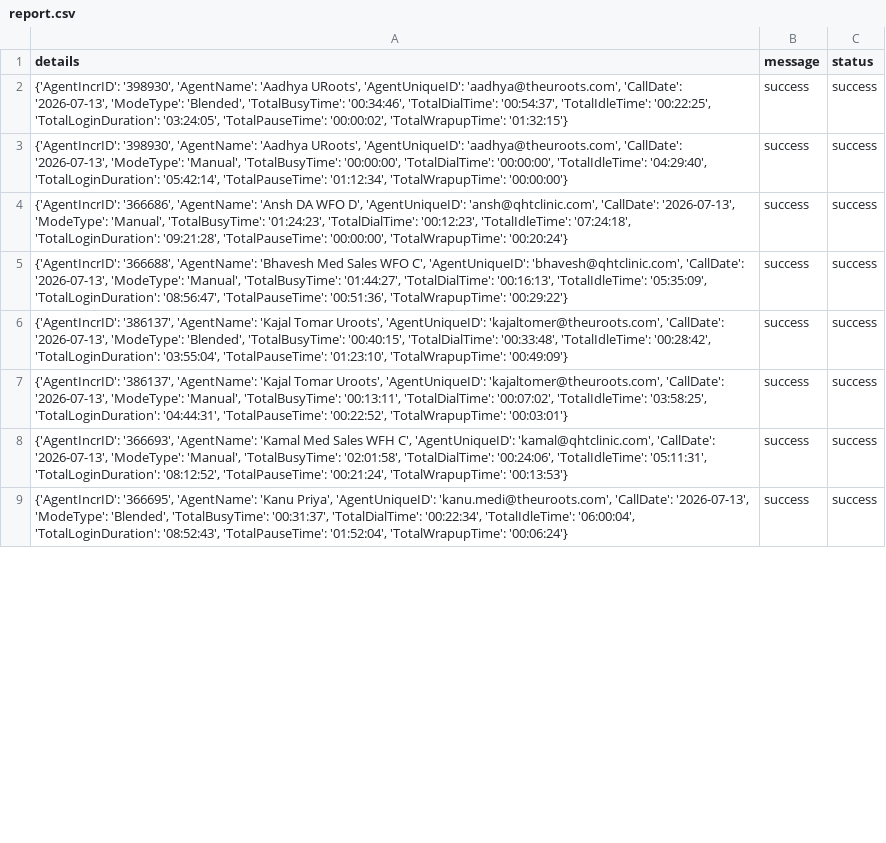
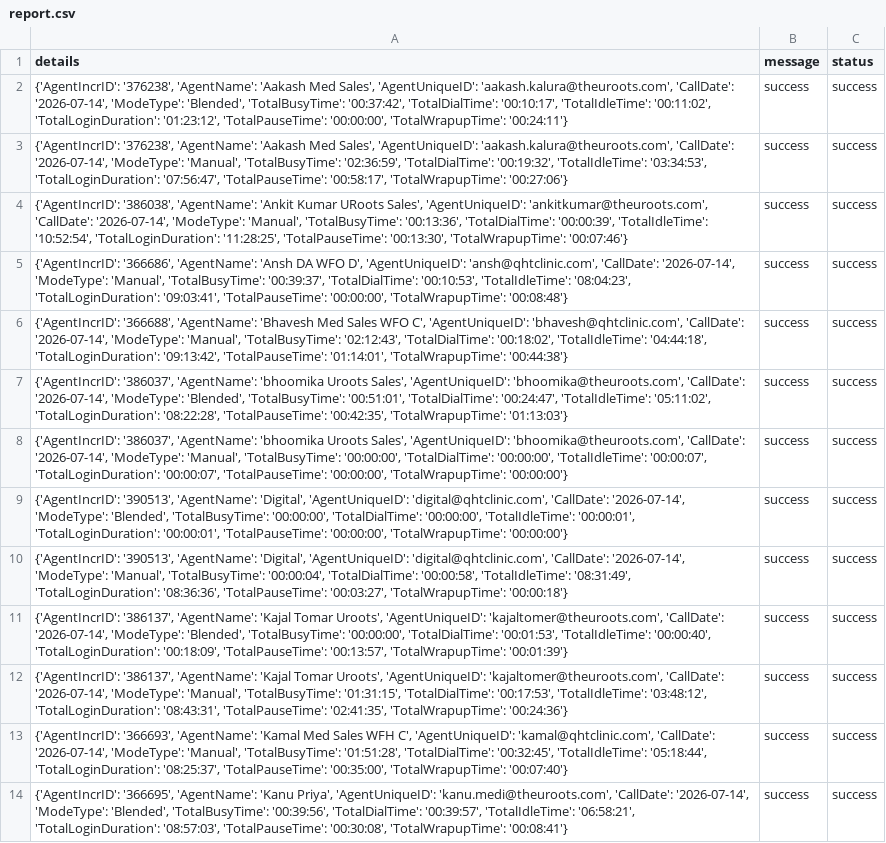
Before and after one commit to John-Cena-DEV/ozonetel_agents, a CSV file: report.csv, drawn as a sheet; only a part is shown; addresses are those after the commit; the diff covers the shown part only; the diff names each change by its address in the sheet, - before the commit and + after, or states it on an @@ line.

```diff
--- a/report.csv
+++ b/report.csv
-A2 (details): {'AgentIncrID': '398930', 'AgentName': 'Aadhya URoots', 'AgentUniqueID': 'aadhya@theuroots.com', 'CallDate': '2026-07-13', 'ModeType': 'Blended', 'TotalBusyTime': '00:34:46', 'TotalDialTime': '00:54:37', 'TotalIdleTime': '00:22:25', 'TotalLoginDuration': '03:24:05', 'TotalPauseTime': '00:00:02', 'TotalWrapupTime': '01:32:15'}
+A2 (details): {'AgentIncrID': '376238', 'AgentName': 'Aakash Med Sales', 'AgentUniqueID': 'aakash.kalura@theuroots.com', 'CallDate': '2026-07-14', 'ModeType': 'Blended', 'TotalBusyTime': '00:37:42', 'TotalDialTime': '00:10:17', 'TotalIdleTime': '00:11:02', 'TotalLoginDuration': '01:23:12', 'TotalPauseTime': '00:00:00', 'TotalWrapupTime': '00:24:11'}
-A3 (details): {'AgentIncrID': '398930', 'AgentName': 'Aadhya URoots', 'AgentUniqueID': 'aadhya@theuroots.com', 'CallDate': '2026-07-13', 'ModeType': 'Manual', 'TotalBusyTime': '00:00:00', 'TotalDialTime': '00:00:00', 'TotalIdleTime': '04:29:40', 'TotalLoginDuration': '05:42:14', 'TotalPauseTime': '01:12:34', 'TotalWrapupTime': '00:00:00'}
+A3 (details): {'AgentIncrID': '376238', 'AgentName': 'Aakash Med Sales', 'AgentUniqueID': 'aakash.kalura@theuroots.com', 'CallDate': '2026-07-14', 'ModeType': 'Manual', 'TotalBusyTime': '02:36:59', 'TotalDialTime': '00:19:32', 'TotalIdleTime': '03:34:53', 'TotalLoginDuration': '07:56:47', 'TotalPauseTime': '00:58:17', 'TotalWrapupTime': '00:27:06'}
+row 4: {'AgentIncrID': '386038', 'AgentName': 'Ankit Kumar URoots Sales', 'AgentUniqueID': 'ankitkumar@theuroots.com', 'CallDate': '2026-07-14', 'ModeType': 'Manual', 'TotalBusyTime': '00:13:36', 'TotalDialTime': '00:00:39', 'TotalIdleTime': '10:52:54', 'TotalLoginDuration': '11:28:25', 'TotalPauseTime': '00:13:30', 'TotalWrapupTime': '00:07:46'} | success | success
-A5 (details): …'ansh@qhtclinic.com', 'CallDate': '2026-07-13', 'ModeType': 'Manual', 'TotalBusyTime': '01:24:23', 'TotalDialTime': '00:12:23', 'TotalIdleTime': '07:24:18', 'TotalLoginDuration': '09:21:28', 'TotalPauseTime': '00:00:00', 'TotalWrapupTime': '00:20:24'}
+A5 (details): …'ansh@qhtclinic.com', 'CallDate': '2026-07-14', 'ModeType': 'Manual', 'TotalBusyTime': '00:39:37', 'TotalDialTime': '00:10:53', 'TotalIdleTime': '08:04:23', 'TotalLoginDuration': '09:03:41', 'TotalPauseTime': '00:00:00', 'TotalWrapupTime': '00:08:48'}
-A6 (details): …'bhavesh@qhtclinic.com', 'CallDate': '2026-07-13', 'ModeType': 'Manual', 'TotalBusyTime': '01:44:27', 'TotalDialTime': '00:16:13', 'TotalIdleTime': '05:35:09', 'TotalLoginDuration': '08:56:47', 'TotalPauseTime': '00:51:36', 'TotalWrapupTime': '00:29:22'}
+A6 (details): …'bhavesh@qhtclinic.com', 'CallDate': '2026-07-14', 'ModeType': 'Manual', 'TotalBusyTime': '02:12:43', 'TotalDialTime': '00:18:02', 'TotalIdleTime': '04:44:18', 'TotalLoginDuration': '09:13:42', 'TotalPauseTime': '01:14:01', 'TotalWrapupTime': '00:44:38'}
+row 7: {'AgentIncrID': '386037', 'AgentName': 'bhoomika Uroots Sales', 'AgentUniqueID': 'bhoomika@theuroots.com', 'CallDate': '2026-07-14', 'ModeType': 'Blended', 'TotalBusyTime': '00:51:01', 'TotalDialTime': '00:24:47', 'TotalIdleTime': '05:11:02', 'TotalLoginDuration': '08:22:28', 'TotalPauseTime': '00:42:35', 'TotalWrapupTime': '01:13:03'} | success | success
+row 8: {'AgentIncrID': '386037', 'AgentName': 'bhoomika Uroots Sales', 'AgentUniqueID': 'bhoomika@theuroots.com', 'CallDate': '2026-07-14', 'ModeType': 'Manual', 'TotalBusyTime': '00:00:00', 'TotalDialTime': '00:00:00', 'TotalIdleTime': '00:00:07', 'TotalLoginDuration': '00:00:07', 'TotalPauseTime': '00:00:00', 'TotalWrapupTime': '00:00:00'} | success | success
+row 9: {'AgentIncrID': '390513', 'AgentName': 'Digital', 'AgentUniqueID': 'digital@qhtclinic.com', 'CallDate': '2026-07-14', 'ModeType': 'Blended', 'TotalBusyTime': '00:00:00', 'TotalDialTime': '00:00:00', 'TotalIdleTime': '00:00:01', 'TotalLoginDuration': '00:00:01', 'TotalPauseTime': '00:00:00', 'TotalWrapupTime': '00:00:00'} | success | success
+row 10: {'AgentIncrID': '390513', 'AgentName': 'Digital', 'AgentUniqueID': 'digital@qhtclinic.com', 'CallDate': '2026-07-14', 'ModeType': 'Manual', 'TotalBusyTime': '00:00:04', 'TotalDialTime': '00:00:58', 'TotalIdleTime': '08:31:49', 'TotalLoginDuration': '08:36:36', 'TotalPauseTime': '00:03:27', 'TotalWrapupTime': '00:00:18'} | success | success
-A11 (details): …'kajaltomer@theuroots.com', 'CallDate': '2026-07-13', 'ModeType': 'Blended', 'TotalBusyTime': '00:40:15', 'TotalDialTime': '00:33:48', 'TotalIdleTime': '00:28:42', 'TotalLoginDuration': '03:55:04', 'TotalPauseTime': '01:23:10', 'TotalWrapupTime': '00:49:09'}
+A11 (details): …'kajaltomer@theuroots.com', 'CallDate': '2026-07-14', 'ModeType': 'Blended', 'TotalBusyTime': '00:00:00', 'TotalDialTime': '00:01:53', 'TotalIdleTime': '00:00:40', 'TotalLoginDuration': '00:18:09', 'TotalPauseTime': '00:13:57', 'TotalWrapupTime': '00:01:39'}
-A12 (details): …'kajaltomer@theuroots.com', 'CallDate': '2026-07-13', 'ModeType': 'Manual', 'TotalBusyTime': '00:13:11', 'TotalDialTime': '00:07:02', 'TotalIdleTime': '03:58:25', 'TotalLoginDuration': '04:44:31', 'TotalPauseTime': '00:22:52', 'TotalWrapupTime': '00:03:01'}
+A12 (details): …'kajaltomer@theuroots.com', 'CallDate': '2026-07-14', 'ModeType': 'Manual', 'TotalBusyTime': '01:31:15', 'TotalDialTime': '00:17:53', 'TotalIdleTime': '03:48:12', 'TotalLoginDuration': '08:43:31', 'TotalPauseTime': '02:41:35', 'TotalWrapupTime': '00:24:36'}
-A13 (details): …'kamal@qhtclinic.com', 'CallDate': '2026-07-13', 'ModeType': 'Manual', 'TotalBusyTime': '02:01:58', 'TotalDialTime': '00:24:06', 'TotalIdleTime': '05:11:31', 'TotalLoginDuration': '08:12:52', 'TotalPauseTime': '00:21:24', 'TotalWrapupTime': '00:13:53'}
+A13 (details): …'kamal@qhtclinic.com', 'CallDate': '2026-07-14', 'ModeType': 'Manual', 'TotalBusyTime': '01:51:28', 'TotalDialTime': '00:32:45', 'TotalIdleTime': '05:18:44', 'TotalLoginDuration': '08:25:37', 'TotalPauseTime': '00:35:00', 'TotalWrapupTime': '00:07:40'}
-A14 (details): …'kanu.medi@theuroots.com', 'CallDate': '2026-07-13', 'ModeType': 'Blended', 'TotalBusyTime': '00:31:37', 'TotalDialTime': '00:22:34', 'TotalIdleTime': '06:00:04', 'TotalLoginDuration': '08:52:43', 'TotalPauseTime': '01:52:04', 'TotalWrapupTime': '00:06:24'}
+A14 (details): …'kanu.medi@theuroots.com', 'CallDate': '2026-07-14', 'ModeType': 'Blended', 'TotalBusyTime': '00:39:56', 'TotalDialTime': '00:39:57', 'TotalIdleTime': '06:58:21', 'TotalLoginDuration': '08:57:03', 'TotalPauseTime': '00:30:08', 'TotalWrapupTime': '00:08:41'}
```
Also changed, not shown: 1 added row and 11 edited cells elsewhere in this file.
